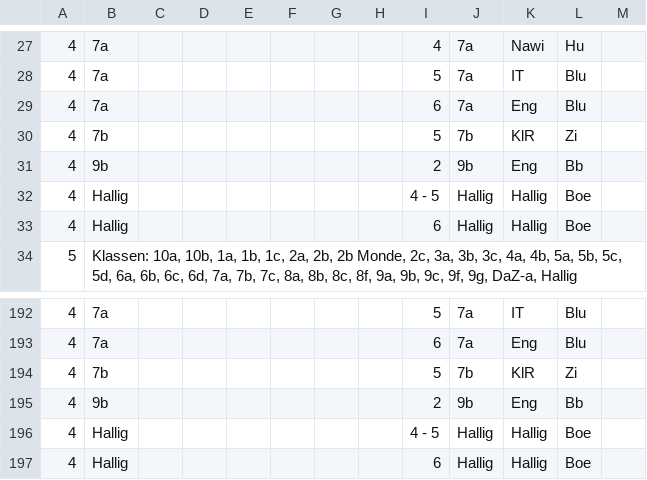
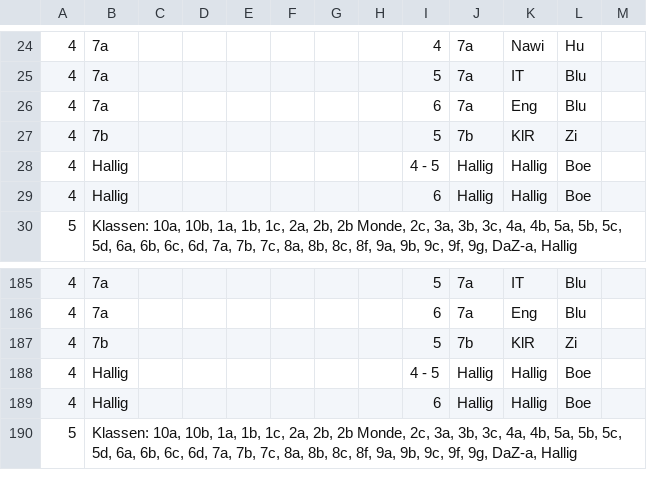
Before and after one commit to iluvatar80/untis-monitor, a CSV file: docs/webuntis_subst.csv, drawn as a sheet; only a part is shown, gaps mark what is left out; the shorter side is filled out with more unchanged rows; the diff covers the shown part only; the diff names each change by its address in the sheet, - before the commit and + after, or states it on an @@ line.

```diff
--- a/docs/webuntis_subst.csv
+++ b/docs/webuntis_subst.csv
-row 31: 4 | 9b |  |  |  |  |  |  | 2 | 9b | Eng | Bb
-row 195: 4 | 9b |  |  |  |  |  |  | 2 | 9b | Eng | Bb
```
Also changed, not shown: 6 removed rows and 2 edited cells elsewhere in this file, docs/untis_subst_normalized.csv, 7 other files.
